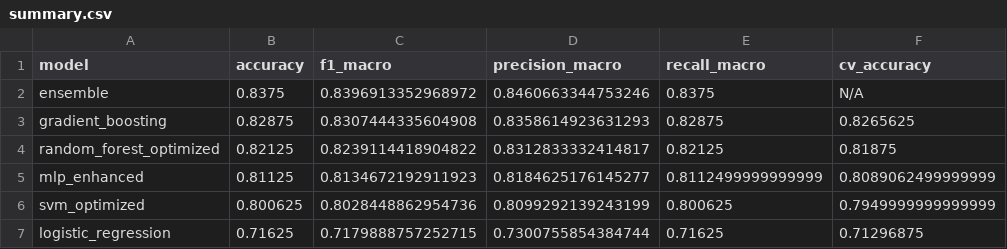
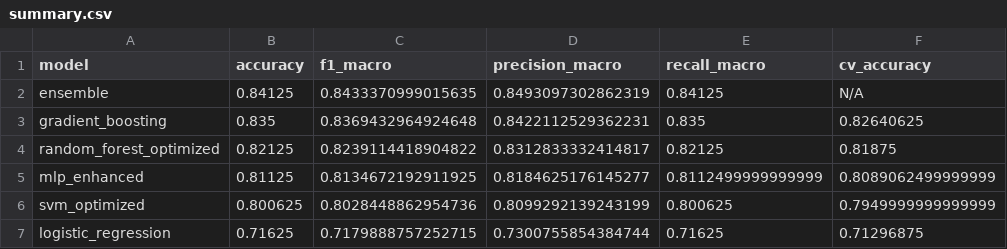
Before and after one commit to Hemamercy/phishing, a CSV file: backend/models/summary.csv, drawn as a sheet.

```diff
--- a/backend/models/summary.csv
+++ b/backend/models/summary.csv
@@ -1,6 +1,6 @@
 model,accuracy,f1_macro,precision_macro,recall_macro,cv_accuracy
-ensemble,0.8375,0.8396913352968972,0.8460663344753246,0.8375,N/A
-gradient_boosting,0.82875,0.8307444335604908,0.8358614923631293,0.82875,0.8265625
+ensemble,0.84125,0.8433370999015635,0.8493097302862319,0.84125,N/A
+gradient_boosting,0.835,0.8369432964924648,0.8422112529362231,0.835,0.82640625
 random_forest_optimized,0.82125,0.8239114418904822,0.8312833332414817,0.82125,0.81875
-mlp_enhanced,0.81125,0.8134672192911923,0.8184625176145277,0.8112499999999999,0.8089062499999999
+mlp_enhanced,0.81125,0.8134672192911925,0.8184625176145277,0.8112499999999999,0.8089062499999999
 svm_optimized,0.800625,0.8028448862954736,0.8099292139243199,0.800625,0.7949999999999999
```
Also changed, not shown: 7 other files.
